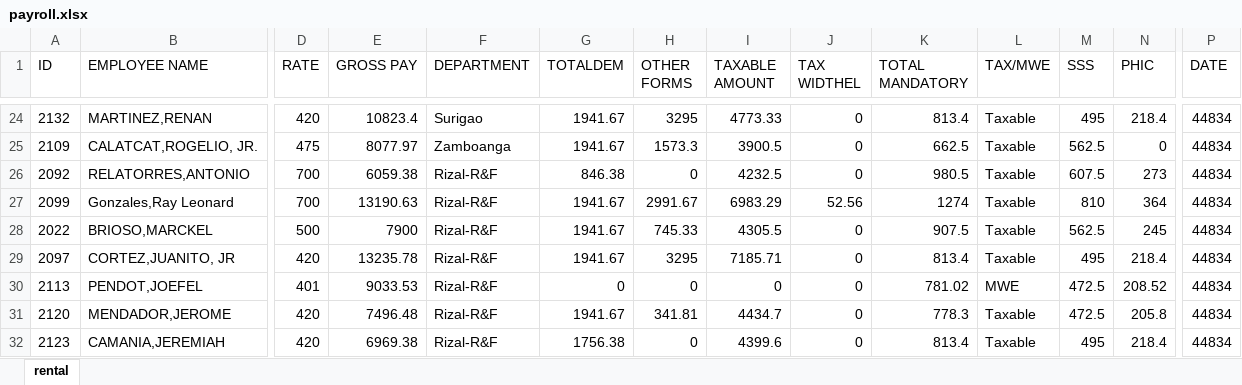
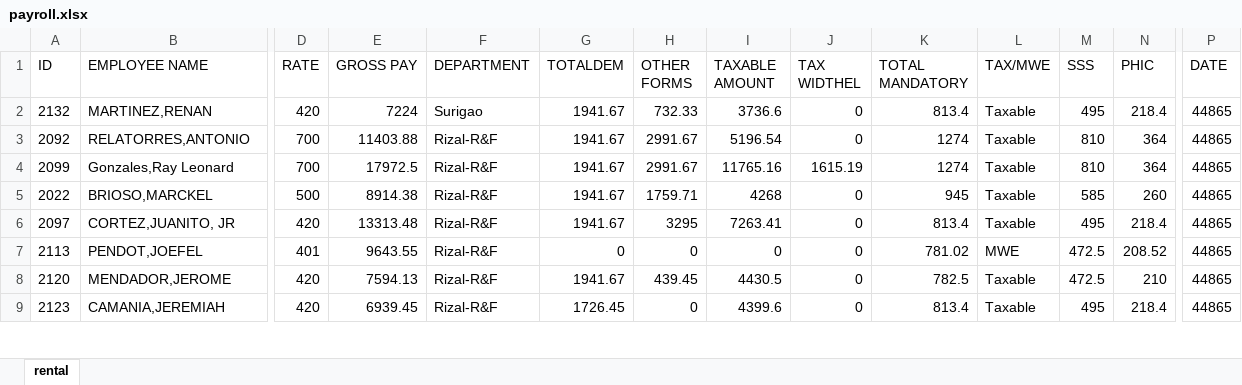
Before and after one commit to joeygracesabusido/ldproject, an Excel workbook: payroll.xlsx, sheet rental, drawn as a sheet; only a part is shown, gaps mark what is left out; values as stored, in another font and other column widths than the file's, no borders; removed rows and columns are numbered as before the commit, all else as after; rows hold the shown columns only; the diff covers the shown part only; the diff names each change by its address in the sheet, - before the commit and + after, or states it on an @@ line.

```diff
--- a/payroll.xlsx (sheet rental)
+++ b/payroll.xlsx (sheet rental)
-E2 (GROSS PAY): 10823.4
+E2 (GROSS PAY): 7224
-H2 (OTHER FORMS): 3295
+H2 (OTHER FORMS): 732.33
-I2 (TAXABLE AMOUNT): 4773.33
+I2 (TAXABLE AMOUNT): 3736.6
-P2 (DATE): 44834
+P2 (DATE): 44865
-row 25: 2109 | CALATCAT,ROGELIO, JR. | 475 | 8077.97 | Zamboanga | 1941.67 | 1573.3 | 3900.5 | 0 | 662.5 | Taxable | 562.5 | 0 | 44834
-E3 (GROSS PAY): 6059.38
+E3 (GROSS PAY): 11403.88
-G3 (TOTALDEM): 846.38
+G3 (TOTALDEM): 1941.67
-H3 (OTHER FORMS): 0
+H3 (OTHER FORMS): 2991.67
-I3 (TAXABLE AMOUNT): 4232.5
+I3 (TAXABLE AMOUNT): 5196.54
-K3 (TOTAL MANDATORY): 980.5
+K3 (TOTAL MANDATORY): 1274
-M3 (SSS): 607.5
+M3 (SSS): 810
-N3 (PHIC): 273
+N3 (PHIC): 364
-P3:P9 (DATE): 44834
+P3:P9 (DATE): 44865
-E4 (GROSS PAY): 13190.63
+E4 (GROSS PAY): 17972.5
-I4 (TAXABLE AMOUNT): 6983.29
+I4 (TAXABLE AMOUNT): 11765.16
-J4 (TAX WIDTHEL): 52.56
+J4 (TAX WIDTHEL): 1615.19
-E5 (GROSS PAY): 7900
+E5 (GROSS PAY): 8914.38
-H5 (OTHER FORMS): 745.33
+H5 (OTHER FORMS): 1759.71
-I5 (TAXABLE AMOUNT): 4305.5
+I5 (TAXABLE AMOUNT): 4268
-K5 (TOTAL MANDATORY): 907.5
+K5 (TOTAL MANDATORY): 945
-M5 (SSS): 562.5
+M5 (SSS): 585
-N5 (PHIC): 245
+N5 (PHIC): 260
-E6 (GROSS PAY): 13235.78
+E6 (GROSS PAY): 13313.48
-I6 (TAXABLE AMOUNT): 7185.71
+I6 (TAXABLE AMOUNT): 7263.41
-E7 (GROSS PAY): 9033.53
+E7 (GROSS PAY): 9643.55
-E8 (GROSS PAY): 7496.48
+E8 (GROSS PAY): 7594.13
-H8 (OTHER FORMS): 341.81
+H8 (OTHER FORMS): 439.45
-I8 (TAXABLE AMOUNT): 4434.7
+I8 (TAXABLE AMOUNT): 4430.5
-K8 (TOTAL MANDATORY): 778.3
+K8 (TOTAL MANDATORY): 782.5
-N8 (PHIC): 205.8
+N8 (PHIC): 210
-E9 (GROSS PAY): 6969.38
+E9 (GROSS PAY): 6939.45
-G9 (TOTALDEM): 1756.38
+G9 (TOTALDEM): 1726.45
```
Also changed, not shown: 2 added rows, 37 removed rows and 52 edited cells elsewhere in this sheet, payroll_off.xlsx, 2 other files.
